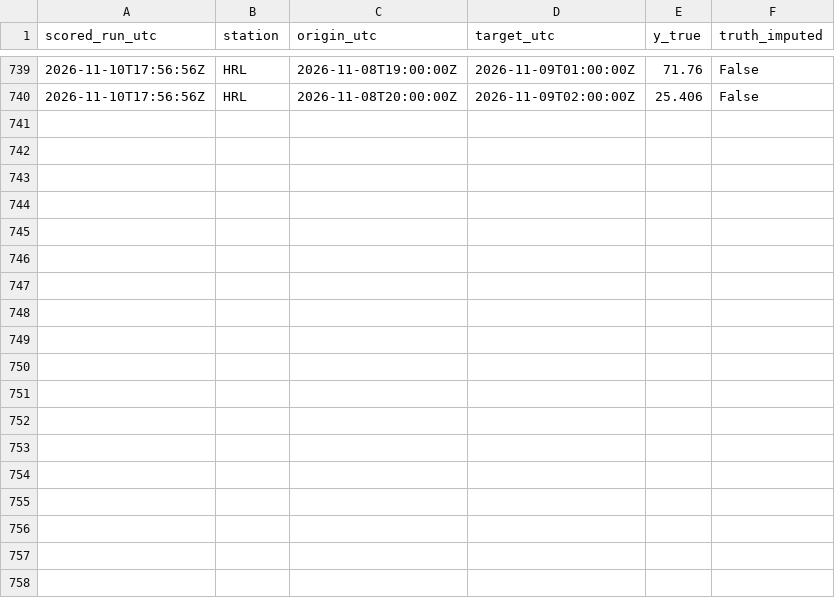
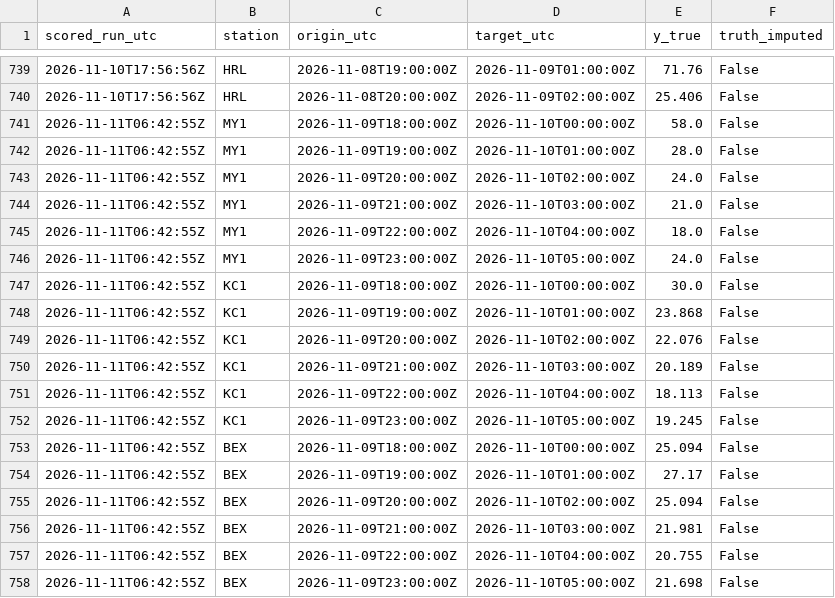
Before and after one commit to abdullahiali1545-arch/when-should-you-trust-the-forecast, a CSV file: data/live/scores.csv, drawn as a sheet; only a part is shown, gaps mark what is left out; the diff names each change by its address in the sheet, - before the commit and + after, or states it on an @@ line.

```diff
--- a/data/live/scores.csv
+++ b/data/live/scores.csv
+row 741: 2026-11-11T06:42:55Z | MY1 | 2026-11-09T18:00:00Z | 2026-11-10T00:00:00Z | 58.0 | False
+row 742: 2026-11-11T06:42:55Z | MY1 | 2026-11-09T19:00:00Z | 2026-11-10T01:00:00Z | 28.0 | False
+row 743: 2026-11-11T06:42:55Z | MY1 | 2026-11-09T20:00:00Z | 2026-11-10T02:00:00Z | 24.0 | False
+row 744: 2026-11-11T06:42:55Z | MY1 | 2026-11-09T21:00:00Z | 2026-11-10T03:00:00Z | 21.0 | False
+row 745: 2026-11-11T06:42:55Z | MY1 | 2026-11-09T22:00:00Z | 2026-11-10T04:00:00Z | 18.0 | False
+row 746: 2026-11-11T06:42:55Z | MY1 | 2026-11-09T23:00:00Z | 2026-11-10T05:00:00Z | 24.0 | False
+row 747: 2026-11-11T06:42:55Z | KC1 | 2026-11-09T18:00:00Z | 2026-11-10T00:00:00Z | 30.0 | False
+row 748: 2026-11-11T06:42:55Z | KC1 | 2026-11-09T19:00:00Z | 2026-11-10T01:00:00Z | 23.868 | False
+row 749: 2026-11-11T06:42:55Z | KC1 | 2026-11-09T20:00:00Z | 2026-11-10T02:00:00Z | 22.076 | False
+row 750: 2026-11-11T06:42:55Z | KC1 | 2026-11-09T21:00:00Z | 2026-11-10T03:00:00Z | 20.189 | False
+row 751: 2026-11-11T06:42:55Z | KC1 | 2026-11-09T22:00:00Z | 2026-11-10T04:00:00Z | 18.113 | False
+row 752: 2026-11-11T06:42:55Z | KC1 | 2026-11-09T23:00:00Z | 2026-11-10T05:00:00Z | 19.245 | False
+row 753: 2026-11-11T06:42:55Z | BEX | 2026-11-09T18:00:00Z | 2026-11-10T00:00:00Z | 25.094 | False
+row 754: 2026-11-11T06:42:55Z | BEX | 2026-11-09T19:00:00Z | 2026-11-10T01:00:00Z | 27.17 | False
+row 755: 2026-11-11T06:42:55Z | BEX | 2026-11-09T20:00:00Z | 2026-11-10T02:00:00Z | 25.094 | False
+row 756: 2026-11-11T06:42:55Z | BEX | 2026-11-09T21:00:00Z | 2026-11-10T03:00:00Z | 21.981 | False
+row 757: 2026-11-11T06:42:55Z | BEX | 2026-11-09T22:00:00Z | 2026-11-10T04:00:00Z | 20.755 | False
+row 758: 2026-11-11T06:42:55Z | BEX | 2026-11-09T23:00:00Z | 2026-11-10T05:00:00Z | 21.698 | False
```
Also changed, not shown: data/live/forecasts.csv, 1 other file.
